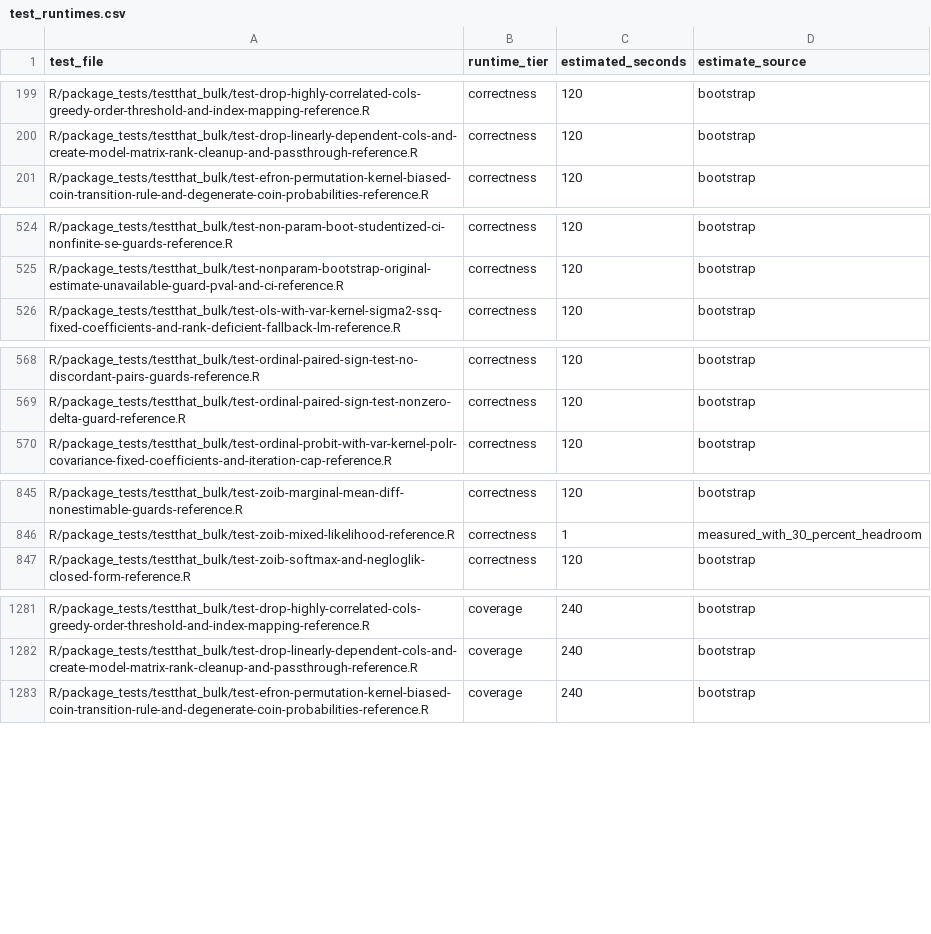
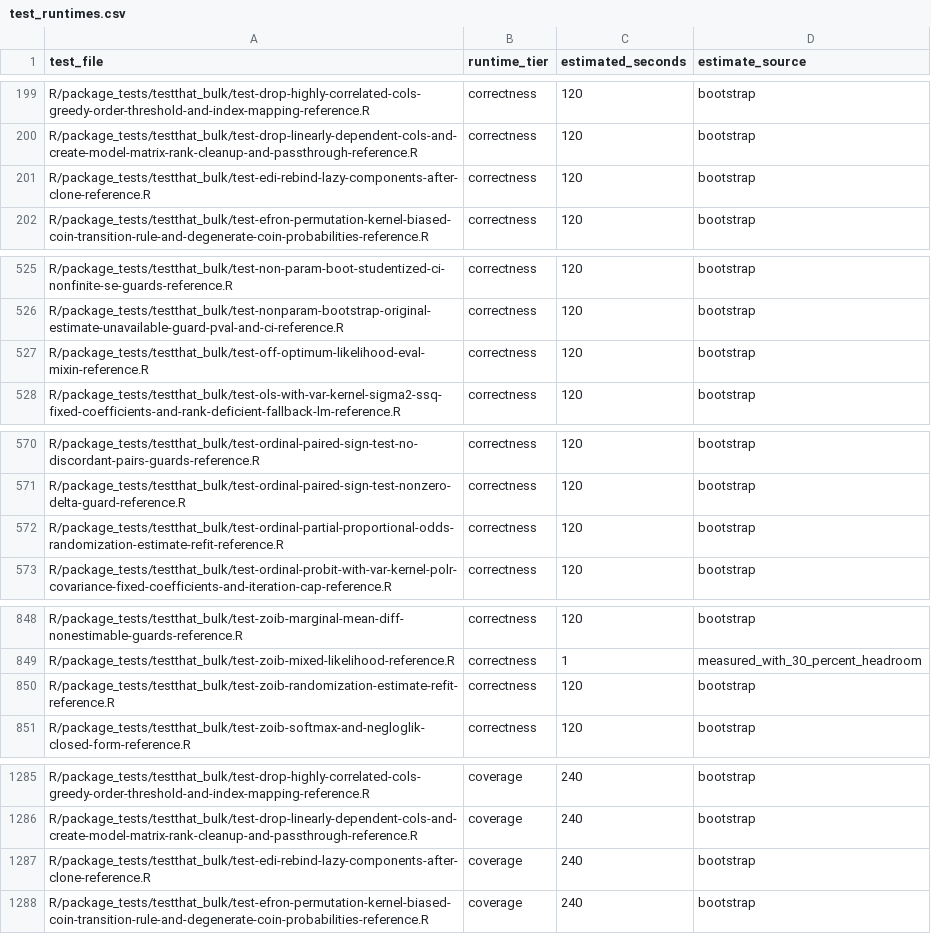
Before and after one commit to kapelner/EDI, a CSV file: R/package_tests/ci/test_runtimes.csv, drawn as a sheet; only a part is shown, gaps mark what is left out; the diff covers the shown part only.

Commit message:
more tests, more plans, more bug fixes, sped up prepush tests

```diff
--- a/R/package_tests/ci/test_runtimes.csv
+++ b/R/package_tests/ci/test_runtimes.csv
@@ -200,2 +200,3 @@ R/package_tests/testthat_bulk/test-drop-highly-correlated-cols-greedy-order-thre
 R/package_tests/testthat_bulk/test-drop-linearly-dependent-cols-and-create-model-matrix-rank-cleanup-and-passthrough-reference.R,correctness,120,bootstrap
+R/package_tests/testthat_bulk/test-edi-rebind-lazy-components-after-clone-reference.R,correctness,120,bootstrap
 R/package_tests/testthat_bulk/test-efron-permutation-kernel-biased-coin-transition-rule-and-degenerate-coin-probabilities-reference.R,correctness,120,bootstrap
@@ -525,2 +526,3 @@ R/package_tests/testthat_bulk/test-non-param-boot-studentized-ci-nonfinite-se-gu
 R/package_tests/testthat_bulk/test-nonparam-bootstrap-original-estimate-unavailable-guard-pval-and-ci-reference.R,correctness,120,bootstrap
+R/package_tests/testthat_bulk/test-off-optimum-likelihood-eval-mixin-reference.R,correctness,120,bootstrap
 R/package_tests/testthat_bulk/test-ols-with-var-kernel-sigma2-ssq-fixed-coefficients-and-rank-deficient-fallback-lm-reference.R,correctness,120,bootstrap
@@ -569,2 +571,3 @@ R/package_tests/testthat_bulk/test-ordinal-paired-sign-test-no-discordant-pairs-
 R/package_tests/testthat_bulk/test-ordinal-paired-sign-test-nonzero-delta-guard-reference.R,correctness,120,bootstrap
+R/package_tests/testthat_bulk/test-ordinal-partial-proportional-odds-randomization-estimate-refit-reference.R,correctness,120,bootstrap
 R/package_tests/testthat_bulk/test-ordinal-probit-with-var-kernel-polr-covariance-fixed-coefficients-and-iteration-cap-reference.R,correctness,120,bootstrap
@@ -846,2 +849,3 @@ R/package_tests/testthat_bulk/test-zoib-marginal-mean-diff-nonestimable-guards-r
 R/package_tests/testthat_bulk/test-zoib-mixed-likelihood-reference.R,correctness,1,measured_with_30_percent_headroom
+R/package_tests/testthat_bulk/test-zoib-randomization-estimate-refit-reference.R,correctness,120,bootstrap
 R/package_tests/testthat_bulk/test-zoib-softmax-and-negloglik-closed-form-reference.R,correctness,120,bootstrap
@@ -1282,2 +1286,3 @@ R/package_tests/testthat_bulk/test-drop-highly-correlated-cols-greedy-order-thre
 R/package_tests/testthat_bulk/test-drop-linearly-dependent-cols-and-create-model-matrix-rank-cleanup-and-passthrough-reference.R,coverage,240,bootstrap
+R/package_tests/testthat_bulk/test-edi-rebind-lazy-components-after-clone-reference.R,coverage,240,bootstrap
 R/package_tests/testthat_bulk/test-efron-permutation-kernel-biased-coin-transition-rule-and-degenerate-coin-probabilities-reference.R,coverage,240,bootstrap
```
Also changed, not shown: 3 added rows elsewhere in this file, 8 other files.
